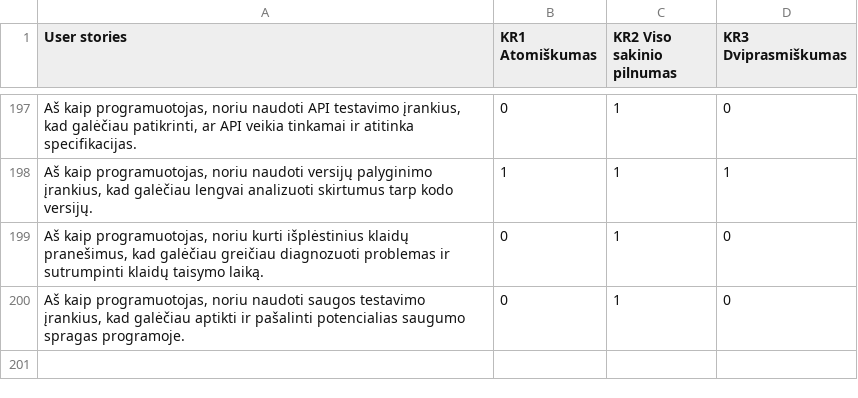
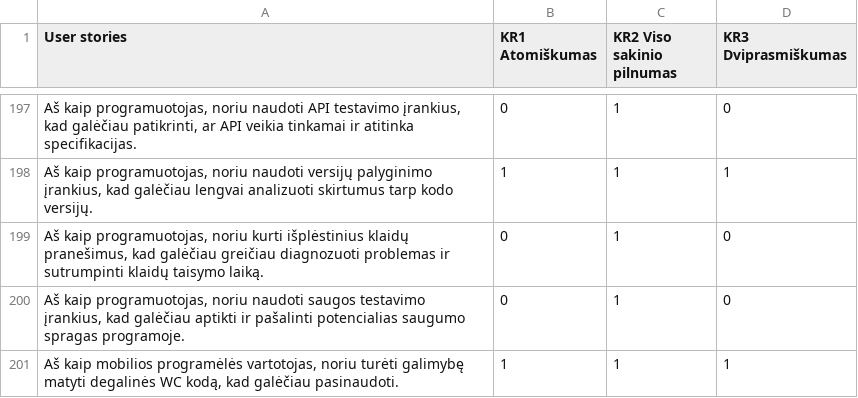
Before and after one commit to EvelinaGed/LT_userstories, a CSV file: user stories_dataset.csv, drawn as a sheet; only a part is shown, gaps mark what is left out.

Commit message:
LTuser stories_dataset.csv

```diff
--- a/user stories_dataset.csv
+++ b/user stories_dataset.csv
@@ -200 +200,2 @@ Aš kaip programuotojas, noriu kurti išplėstinius klaidų pranešimus, kad gal
 Aš kaip programuotojas, noriu naudoti saugos testavimo įrankius, kad galėčiau aptikti ir pašalinti potencialias saugumo spragas programoje.;0;1;0
+Aš kaip mobilios programėlės vartotojas, noriu turėti galimybę matyti degalinės WC kodą, kad galėčiau pasinaudoti. ;1;1;1
```
